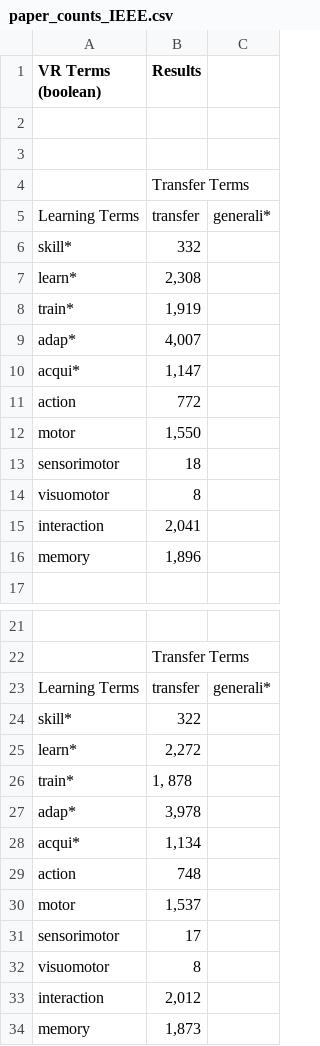
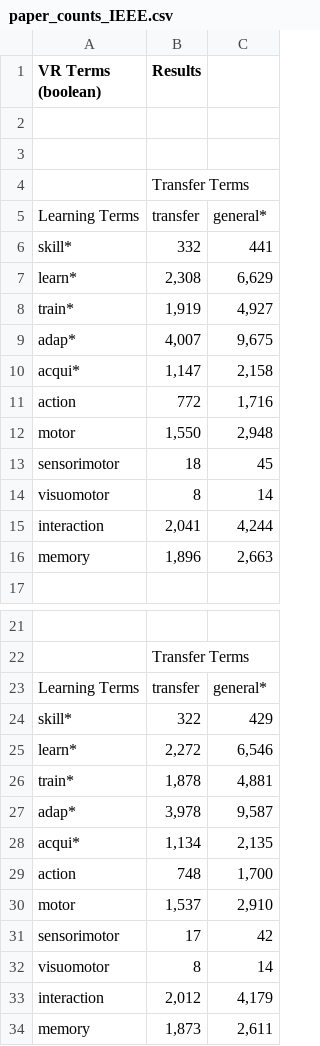
Before and after one commit to BrainonSilicon/systematic_review, a CSV file: IEEE/paper_counts_IEEE.csv, drawn as a sheet; only a part is shown, gaps mark what is left out; the diff names each change by its address in the sheet, - before the commit and + after, or states it on an @@ line.

```diff
--- a/IEEE/paper_counts_IEEE.csv
+++ b/IEEE/paper_counts_IEEE.csv
-C5: generali*
+C5: general*
-C6: (empty)
+C6: 441
-C7: (empty)
+C7: 6,629
-C8: (empty)
+C8: 4,927
-C9: (empty)
+C9: 9,675
-C10: (empty)
+C10: 2,158
-C11: (empty)
+C11: 1,716
-C12: (empty)
+C12: 2,948
-C13: (empty)
+C13: 45
-C14: (empty)
+C14: 14
-C15: (empty)
+C15: 4,244
-C16: (empty)
+C16: 2,663
-C23: generali*
+C23: general*
-C24: (empty)
+C24: 429
-C25: (empty)
+C25: 6,546
-B26 (Results): 1, 878
+B26 (Results): 1,878
-C26: (empty)
+C26: 4,881
-C27: (empty)
+C27: 9,587
-C28: (empty)
+C28: 2,135
-C29: (empty)
+C29: 1,700
-C30: (empty)
+C30: 2,910
-C31: (empty)
+C31: 42
-C32: (empty)
+C32: 14
-C33: (empty)
+C33: 4,179
-C34: (empty)
+C34: 2,611
```
Also changed, not shown: IEEE/exclusion_topics_counts.csv, 58 other files.
